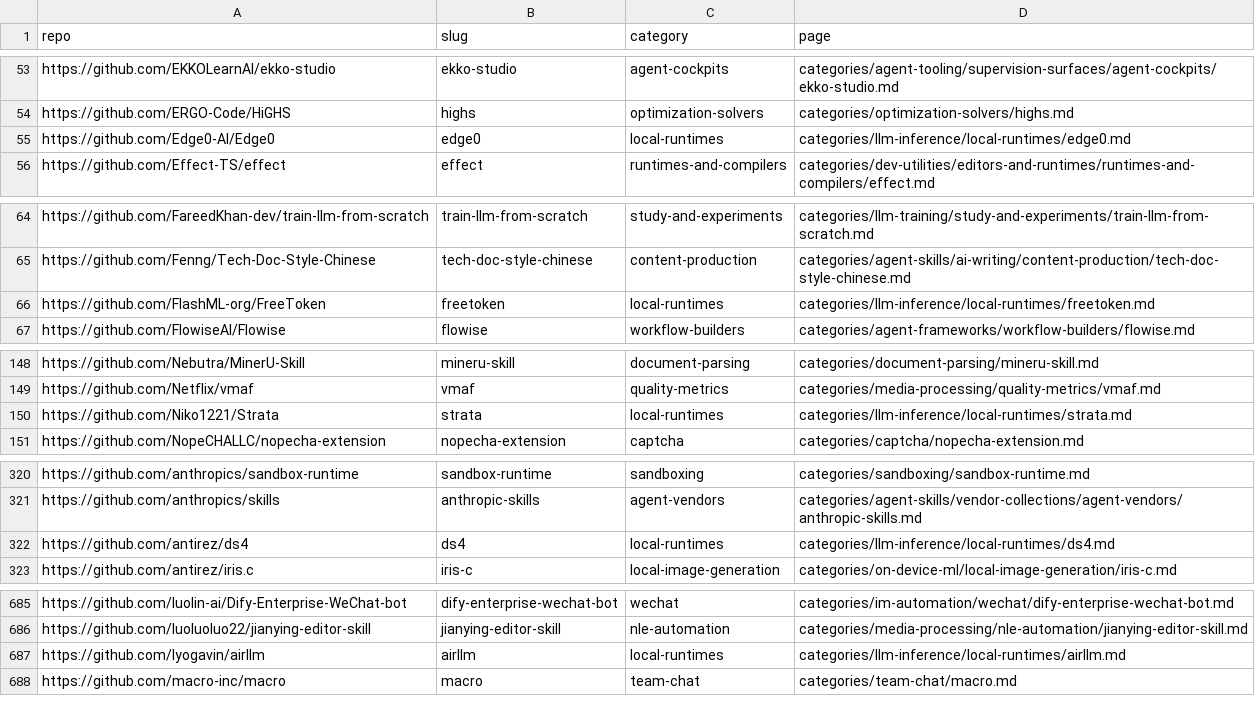
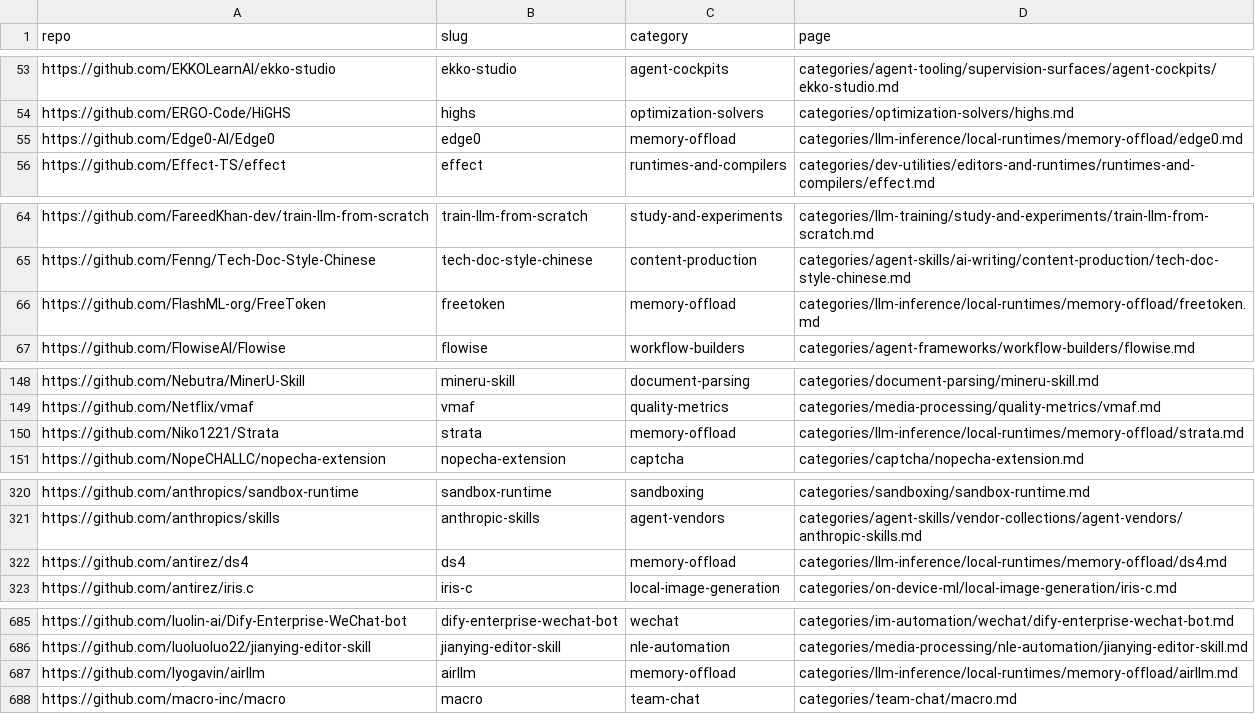
Before and after one commit to ZhenningLang/GitHub-Michelin, a CSV file: reports/repo-page-index.csv, drawn as a sheet; only a part is shown, gaps mark what is left out.

Commit message:
refactor(llm-inference): group memory-offload runtimes
Resolve the 13-page overflow with one focused child while retaining eight parent pages. Move five bilingual pairs with category and equivalent relative links only; preserve all facts, verification dates, assets and historical intake locations. no leftover Q&A

```diff
--- a/reports/repo-page-index.csv
+++ b/reports/repo-page-index.csv
@@ -54,3 +54,3 @@ https://github.com/EKKOLearnAI/ekko-studio,ekko-studio,agent-cockpits,categories
 https://github.com/ERGO-Code/HiGHS,highs,optimization-solvers,categories/optimization-solvers/highs.md
-https://github.com/Edge0-AI/Edge0,edge0,local-runtimes,categories/llm-inference/local-runtimes/edge0.md
+https://github.com/Edge0-AI/Edge0,edge0,memory-offload,categories/llm-inference/local-runtimes/memory-offload/edge0.md
 https://github.com/Effect-TS/effect,effect,runtimes-and-compilers,categories/dev-utilities/editors-and-runtimes/runtimes-and-compilers/effect.md
@@ -65,3 +65,3 @@ https://github.com/FareedKhan-dev/train-llm-from-scratch,train-llm-from-scratch,
 https://github.com/Fenng/Tech-Doc-Style-Chinese,tech-doc-style-chinese,content-production,categories/agent-skills/ai-writing/content-production/tech-doc-style-chinese.md
-https://github.com/FlashML-org/FreeToken,freetoken,local-runtimes,categories/llm-inference/local-runtimes/freetoken.md
+https://github.com/FlashML-org/FreeToken,freetoken,memory-offload,categories/llm-inference/local-runtimes/memory-offload/freetoken.md
 https://github.com/FlowiseAI/Flowise,flowise,workflow-builders,categories/agent-frameworks/workflow-builders/flowise.md
@@ -149,3 +149,3 @@ https://github.com/Nebutra/MinerU-Skill,mineru-skill,document-parsing,categories
 https://github.com/Netflix/vmaf,vmaf,quality-metrics,categories/media-processing/quality-metrics/vmaf.md
-https://github.com/Niko1221/Strata,strata,local-runtimes,categories/llm-inference/local-runtimes/strata.md
+https://github.com/Niko1221/Strata,strata,memory-offload,categories/llm-inference/local-runtimes/memory-offload/strata.md
 https://github.com/NopeCHALLC/nopecha-extension,nopecha-extension,captcha,categories/captcha/nopecha-extension.md
@@ -321,3 +321,3 @@ https://github.com/anthropics/sandbox-runtime,sandbox-runtime,sandboxing,categor
 https://github.com/anthropics/skills,anthropic-skills,agent-vendors,categories/agent-skills/vendor-collections/agent-vendors/anthropic-skills.md
-https://github.com/antirez/ds4,ds4,local-runtimes,categories/llm-inference/local-runtimes/ds4.md
+https://github.com/antirez/ds4,ds4,memory-offload,categories/llm-inference/local-runtimes/memory-offload/ds4.md
 https://github.com/antirez/iris.c,iris-c,local-image-generation,categories/on-device-ml/local-image-generation/iris-c.md
@@ -686,3 +686,3 @@ https://github.com/luolin-ai/Dify-Enterprise-WeChat-bot,dify-enterprise-wechat-b
 https://github.com/luoluoluo22/jianying-editor-skill,jianying-editor-skill,nle-automation,categories/media-processing/nle-automation/jianying-editor-skill.md
-https://github.com/lyogavin/airllm,airllm,local-runtimes,categories/llm-inference/local-runtimes/airllm.md
+https://github.com/lyogavin/airllm,airllm,memory-offload,categories/llm-inference/local-runtimes/memory-offload/airllm.md
 https://github.com/macro-inc/macro,macro,team-chat,categories/team-chat/macro.md
```
Also changed, not shown: reports/unindexed-project-mentions.csv, 17 other files.
